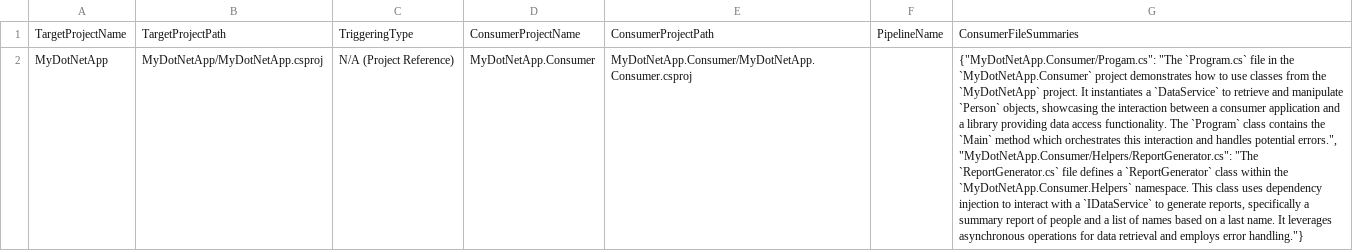
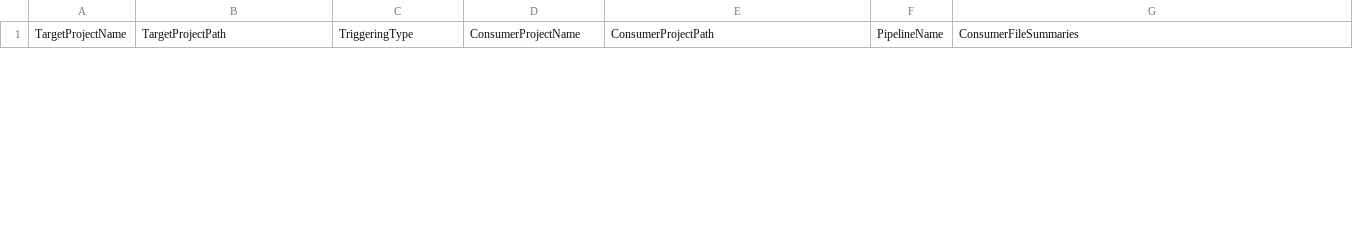
Before and after one commit to W515546/scatter, a CSV file: output.csv, drawn as a sheet; only a part is shown; removed rows and columns are numbered as before the commit, all else as after; the diff covers the shown part only; the diff names each change by its address in the sheet, - before the commit and + after, or states it on an @@ line.

```diff
--- a/output.csv
+++ b/output.csv
-row 2: MyDotNetApp | MyDotNetApp/MyDotNetApp.csproj | N/A (Project Reference) | MyDotNetApp.Consumer | MyDotNetApp.Consumer/MyDotNetApp.Consumer.csproj |  | {"MyDotNetApp.Consumer/Progam.cs": "The `Program.cs` file in the `MyDotNetApp.Consumer` project demonstrates how to use classes from the `MyDotNetApp` project. It instantiates a `DataService` to retrieve and manipulate `Person` objects, showcasing the interaction between a consumer application and a library providing data access functionality. The `Program` class contains the `Main` method which orchestrates this interaction and handles potential errors.", "MyDotNetApp.Consumer/Helpers/ReportGenerator.cs": "The `ReportGenerator.cs` file defines a `ReportGenerator` class within the `MyDotNetApp.Consumer.Helpers` namespace. This class uses dependency injection to interact with a `IDataService` to generate reports, specifically a summary report of people and a list of names based on a last name. It leverages asynchronous operations for data retrieval and employs error handling."}
```
Also changed, not shown: 2 added rows elsewhere in this file, 7 other files.
